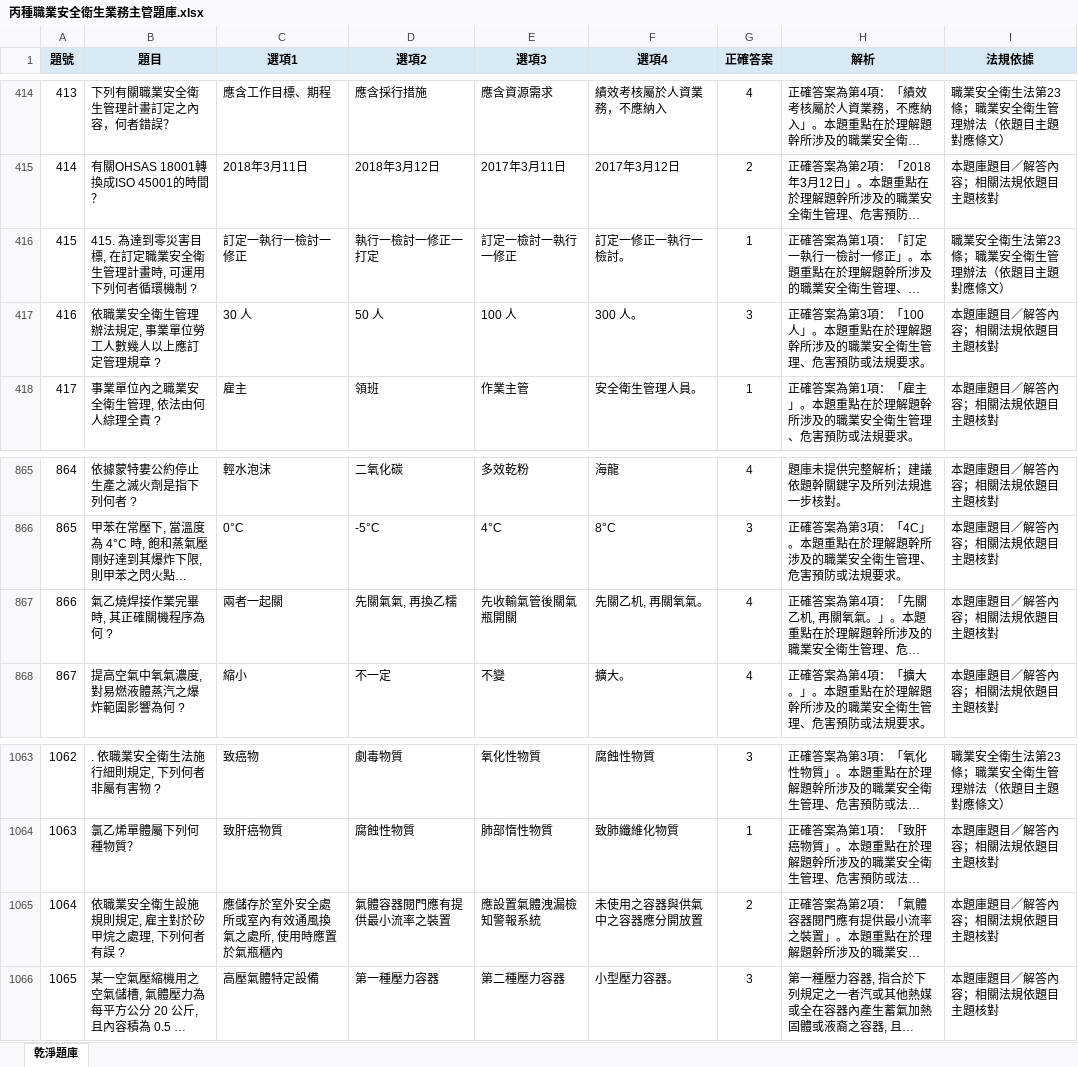
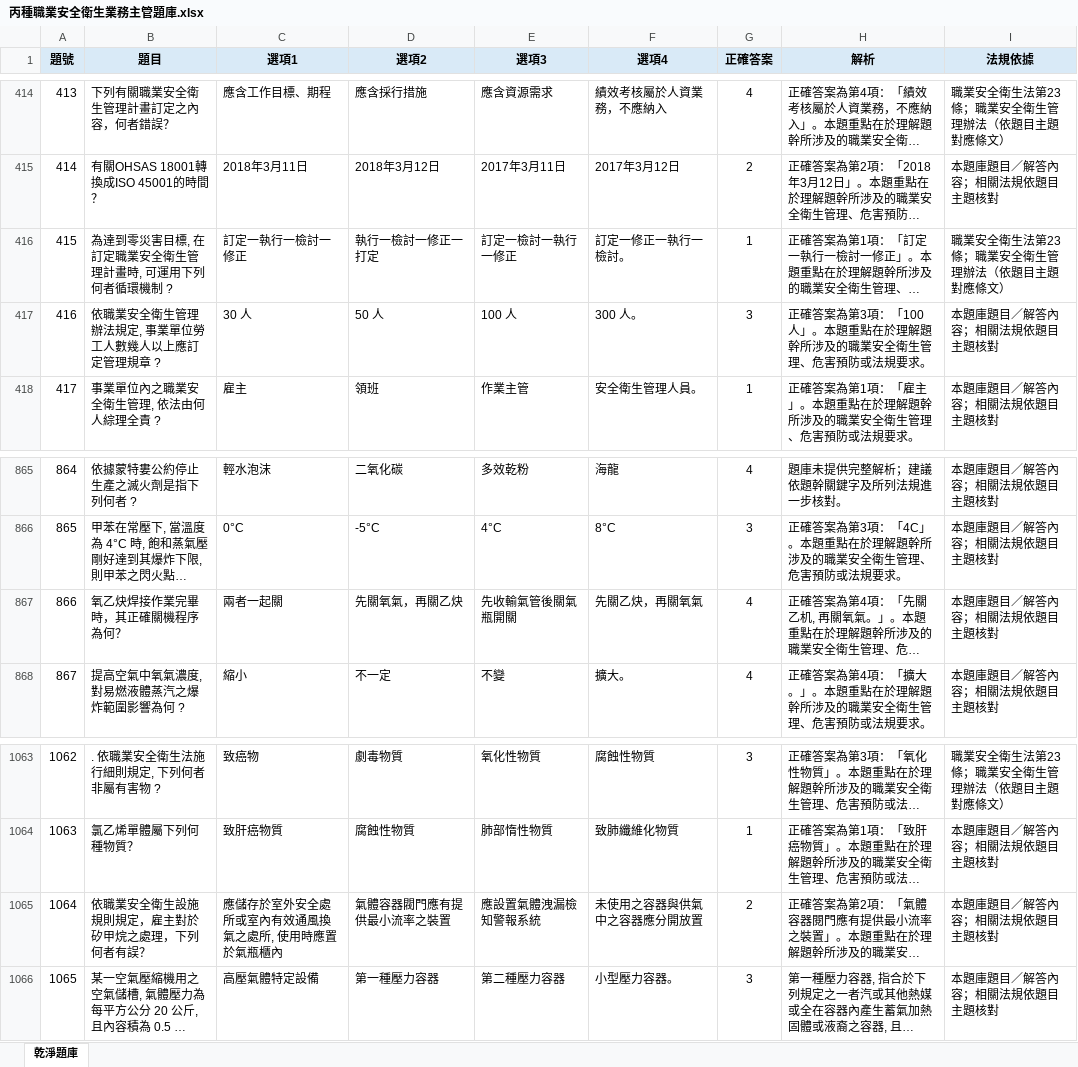
Before and after one commit to drher/drher.github.io, an Excel workbook: salf/丙種職業安全衛生業務主管題庫.xlsx, sheet 乾淨題庫, drawn as a sheet; only a part is shown, gaps mark what is left out; long unchanged cells end in …; values as stored, in another font and other column widths than the file's, no borders; the diff names each change by its address in the sheet, - before the commit and + after, or states it on an @@ line.

```diff
--- a/salf/丙種職業安全衛生業務主管題庫.xlsx (sheet 乾淨題庫)
+++ b/salf/丙種職業安全衛生業務主管題庫.xlsx (sheet 乾淨題庫)
-B416 (題目): 415. 為達到零災害目標, 在訂定職業安全衛生管理計畫時, 可運用下列何者循環機制 ?
+B416 (題目): 為達到零災害目標, 在訂定職業安全衛生管理計畫時, 可運用下列何者循環機制 ?
-B867 (題目): 氣乙燒焊接作業完畢時, 其正確關機程序為何 ?
+B867 (題目): 氧乙炔焊接作業完畢時，其正確關機程序為何？
-D867 (選項2): 先關氣氣, 再換乙糯
+D867 (選項2): 先關氧氣，再關乙炔
-F867 (選項4): 先關乙机, 再關氧氣。
+F867 (選項4): 先關乙炔，再關氧氣
-B1065 (題目): 依職業安全衛生設施規則規定, 雇主對於矽甲烷之處理, 下列何者有誤 ?
+B1065 (題目): 依職業安全衛生設施規則規定，雇主對於矽甲烷之處理，下列何者有誤？
-D1065 (選項2): 氣體容器閱門應有提供最小流率之裝置
+D1065 (選項2): 氣體容器閥門應有提供最小流率之裝置
```
Also changed, not shown: salf/及格.xlsx.
